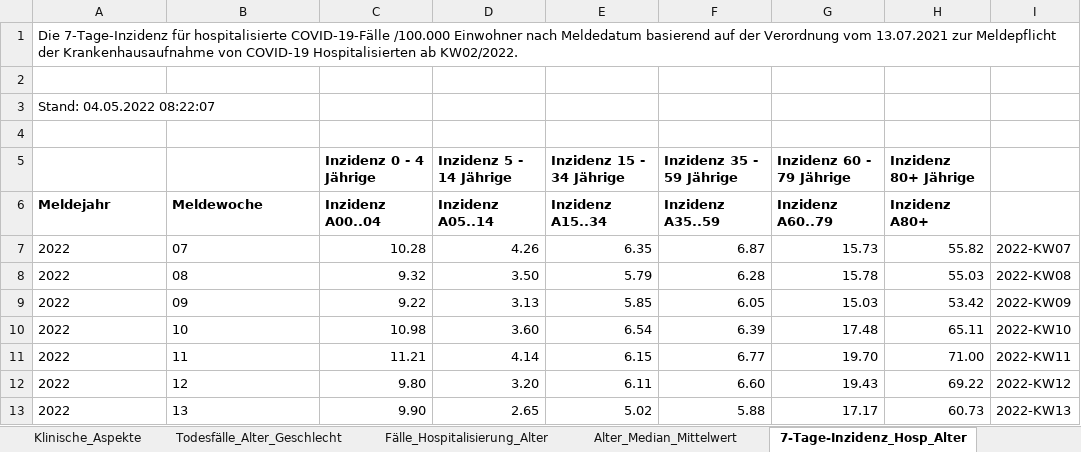
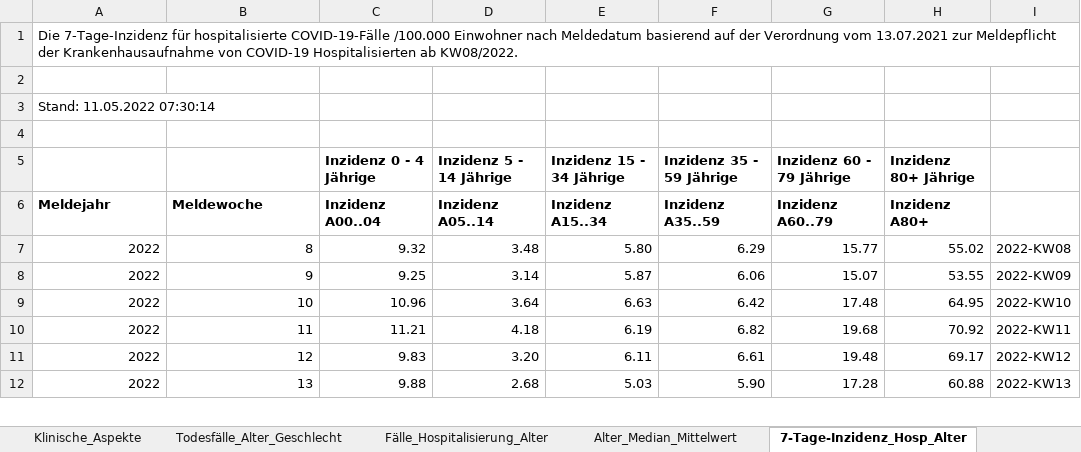
Before and after one commit to zidatalab/covid19dashboard, an Excel workbook: data/klinische_aspekte.xlsx, sheet 7-Tage-Inzidenz_Hosp_Alter, drawn as a sheet; only a part is shown; values as stored, in another font and other column widths than the file's, no borders; removed rows and columns are numbered as before the commit, all else as after; the diff covers the shown part only; the diff names each change by its address in the sheet, - before the commit and + after, or states it on an @@ line.

```diff
--- a/data/klinische_aspekte.xlsx (sheet 7-Tage-Inzidenz_Hosp_Alter)
+++ b/data/klinische_aspekte.xlsx (sheet 7-Tage-Inzidenz_Hosp_Alter)
-A1: …Hospitalisierten ab KW02/2022.
+A1: …Hospitalisierten ab KW08/2022.
-A3: Stand: 04.05.2022 08:22:07
+A3: Stand: 11.05.2022 07:30:14
-row 7: 2022 | 07 | 10.28 | 4.26 | 6.35 | 6.87 | 15.73 | 55.82 | 2022-KW07
-row 8: 2022 | 08 | 9.32 | 3.50 | 5.79 | 6.28 | 15.78 | 55.03 | 2022-KW08
-row 9: 2022 | 09 | 9.22 | 3.13 | 5.85 | 6.05 | 15.03 | 53.42 | 2022-KW09
+row 7: 2022 | 8 | 9.32 | 3.48 | 5.80 | 6.29 | 15.77 | 55.02 | 2022-KW08
+row 8: 2022 | 9 | 9.25 | 3.14 | 5.87 | 6.06 | 15.07 | 53.55 | 2022-KW09
-A9:B12 alignment: left
+A9:B12 alignment: right
-C9 (Inzidenz 0 - 4 Jährige): 10.98
+C9 (Inzidenz 0 - 4 Jährige): 10.96
-D9 (Inzidenz 5 - 14 Jährige): 3.60
+D9 (Inzidenz 5 - 14 Jährige): 3.64
-E9 (Inzidenz 15 - 34 Jährige): 6.54
+E9 (Inzidenz 15 - 34 Jährige): 6.63
-F9 (Inzidenz 35 - 59 Jährige): 6.39
+F9 (Inzidenz 35 - 59 Jährige): 6.42
-H9 (Inzidenz 80+ Jährige): 65.11
+H9 (Inzidenz 80+ Jährige): 64.95
-D10 (Inzidenz 5 - 14 Jährige): 4.14
+D10 (Inzidenz 5 - 14 Jährige): 4.18
-E10 (Inzidenz 15 - 34 Jährige): 6.15
+E10 (Inzidenz 15 - 34 Jährige): 6.19
-F10 (Inzidenz 35 - 59 Jährige): 6.77
+F10 (Inzidenz 35 - 59 Jährige): 6.82
-G10 (Inzidenz 60 - 79 Jährige): 19.70
+G10 (Inzidenz 60 - 79 Jährige): 19.68
-H10 (Inzidenz 80+ Jährige): 71.00
+H10 (Inzidenz 80+ Jährige): 70.92
-C11 (Inzidenz 0 - 4 Jährige): 9.80
+C11 (Inzidenz 0 - 4 Jährige): 9.83
-F11 (Inzidenz 35 - 59 Jährige): 6.60
+F11 (Inzidenz 35 - 59 Jährige): 6.61
-G11 (Inzidenz 60 - 79 Jährige): 19.43
+G11 (Inzidenz 60 - 79 Jährige): 19.48
-H11 (Inzidenz 80+ Jährige): 69.22
+H11 (Inzidenz 80+ Jährige): 69.17
-C12 (Inzidenz 0 - 4 Jährige): 9.90
+C12 (Inzidenz 0 - 4 Jährige): 9.88
-D12 (Inzidenz 5 - 14 Jährige): 2.65
+D12 (Inzidenz 5 - 14 Jährige): 2.68
-E12 (Inzidenz 15 - 34 Jährige): 5.02
+E12 (Inzidenz 15 - 34 Jährige): 5.03
-F12 (Inzidenz 35 - 59 Jährige): 5.88
+F12 (Inzidenz 35 - 59 Jährige): 5.90
-G12 (Inzidenz 60 - 79 Jährige): 17.17
+G12 (Inzidenz 60 - 79 Jährige): 17.28
-H12 (Inzidenz 80+ Jährige): 60.73
+H12 (Inzidenz 80+ Jährige): 60.88
```
Also changed, not shown: 1 added row, 23 edited cells and cell formats elsewhere in this sheet, sheet Klinische_Aspekte, sheet Fälle_Hospitalisierung_Alter, sheet Alter_Median_Mittelwert, sheet Todesfälle_Alter_Geschlecht, formulas that keep their value.
